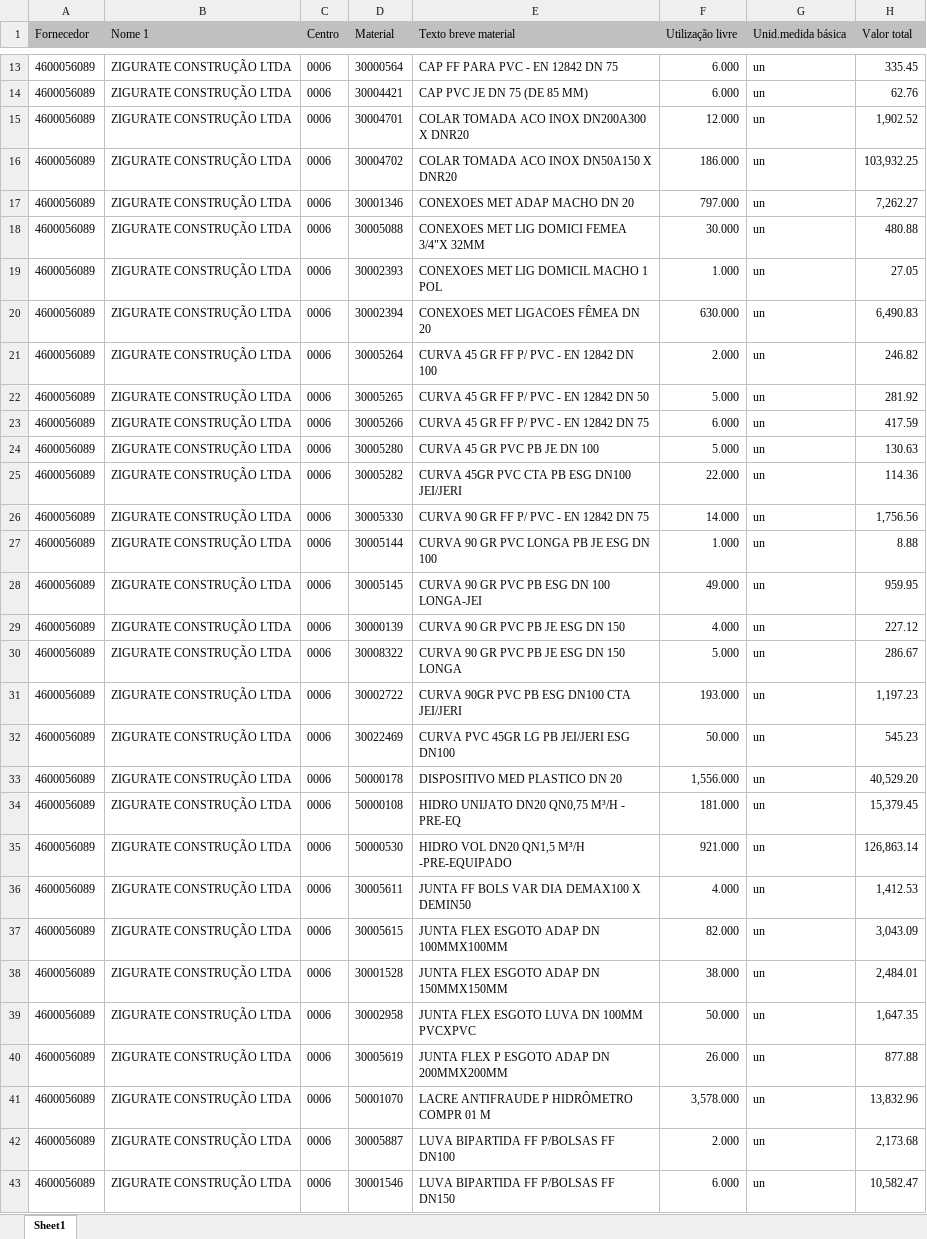
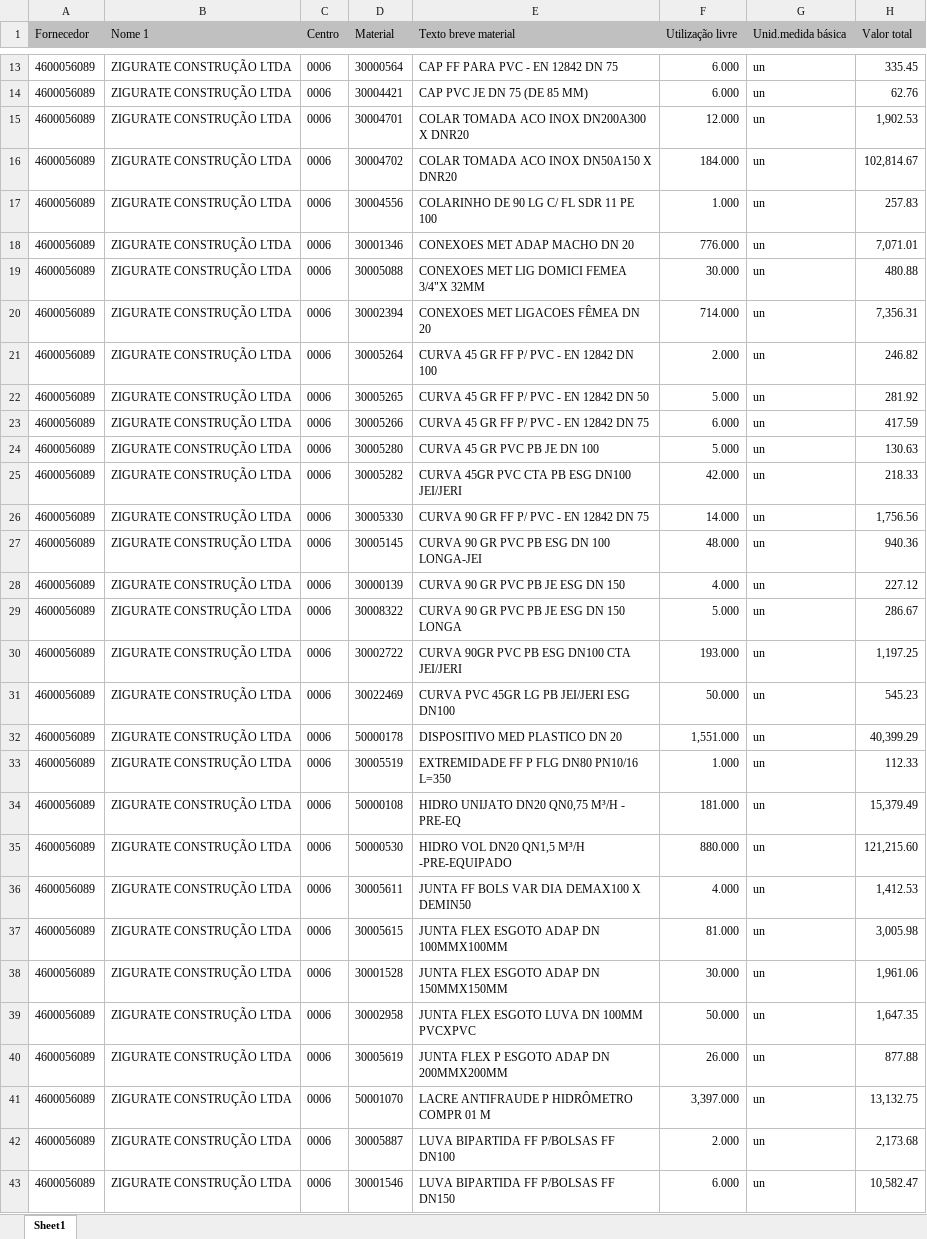
Before and after one commit to hyslan/Val, an Excel workbook: sheets/estoque_4600056089.XLSX, sheet Sheet1, drawn as a sheet; only a part is shown, gaps mark what is left out; values as stored, in another font and other column widths than the file's, no borders; removed rows and columns are numbered as before the commit, all else as after; the diff covers the shown part only; the diff names each change by its address in the sheet, - before the commit and + after, or states it on an @@ line.

```diff
--- a/sheets/estoque_4600056089.XLSX (sheet Sheet1)
+++ b/sheets/estoque_4600056089.XLSX (sheet Sheet1)
-H15 (Valor total): 1,902.52
+H15 (Valor total): 1,902.53
-F16 (Utilização livre): 186.000
+F16 (Utilização livre): 184.000
-H16 (Valor total): 103,932.25
+H16 (Valor total): 102,814.67
+row 17: 4600056089 | ZIGURATE CONSTRUÇÃO LTDA | 0006 | 30004556 | COLARINHO DE 90 LG C/ FL SDR 11 PE 100 | 1.000 | un | 257.83
-F18 (Utilização livre): 797.000
+F18 (Utilização livre): 776.000
-H18 (Valor total): 7,262.27
+H18 (Valor total): 7,071.01
-row 19: 4600056089 | ZIGURATE CONSTRUÇÃO LTDA | 0006 | 30002393 | CONEXOES MET LIG DOMICIL MACHO 1 POL | 1.000 | un | 27.05
-F20 (Utilização livre): 630.000
+F20 (Utilização livre): 714.000
-H20 (Valor total): 6,490.83
+H20 (Valor total): 7,356.31
-F25 (Utilização livre): 22.000
+F25 (Utilização livre): 42.000
-H25 (Valor total): 114.36
+H25 (Valor total): 218.33
-row 27: 4600056089 | ZIGURATE CONSTRUÇÃO LTDA | 0006 | 30005144 | CURVA 90 GR PVC LONGA PB JE ESG DN 100 | 1.000 | un | 8.88
-F27 (Utilização livre): 49.000
+F27 (Utilização livre): 48.000
-H27 (Valor total): 959.95
+H27 (Valor total): 940.36
-H30 (Valor total): 1,197.23
+H30 (Valor total): 1,197.25
-F32 (Utilização livre): 1,556.000
+F32 (Utilização livre): 1,551.000
-H32 (Valor total): 40,529.20
+H32 (Valor total): 40,399.29
+row 33: 4600056089 | ZIGURATE CONSTRUÇÃO LTDA | 0006 | 30005519 | EXTREMIDADE FF P FLG DN80 PN10/16 L=350 | 1.000 | un | 112.33
-H34 (Valor total): 15,379.45
+H34 (Valor total): 15,379.49
-F35 (Utilização livre): 921.000
+F35 (Utilização livre): 880.000
-H35 (Valor total): 126,863.14
+H35 (Valor total): 121,215.60
-F37 (Utilização livre): 82.000
+F37 (Utilização livre): 81.000
-H37 (Valor total): 3,043.09
+H37 (Valor total): 3,005.98
-F38 (Utilização livre): 38.000
+F38 (Utilização livre): 30.000
-H38 (Valor total): 2,484.01
+H38 (Valor total): 1,961.06
-F41 (Utilização livre): 3,578.000
+F41 (Utilização livre): 3,397.000
-H41 (Valor total): 13,832.96
+H41 (Valor total): 13,132.75
```
Also changed, not shown: 6 added rows and 43 edited cells elsewhere in this sheet, sheets/estoque_4600041302.XLSX, 1 other file.
